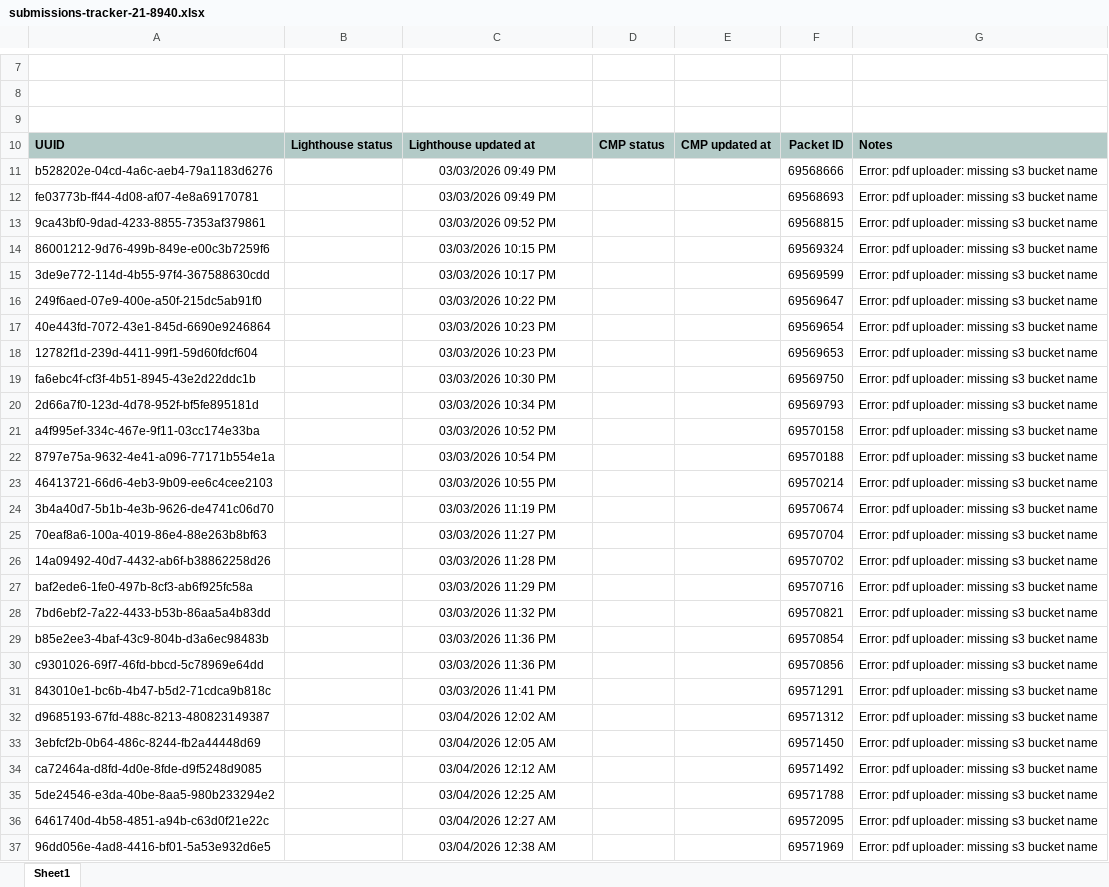
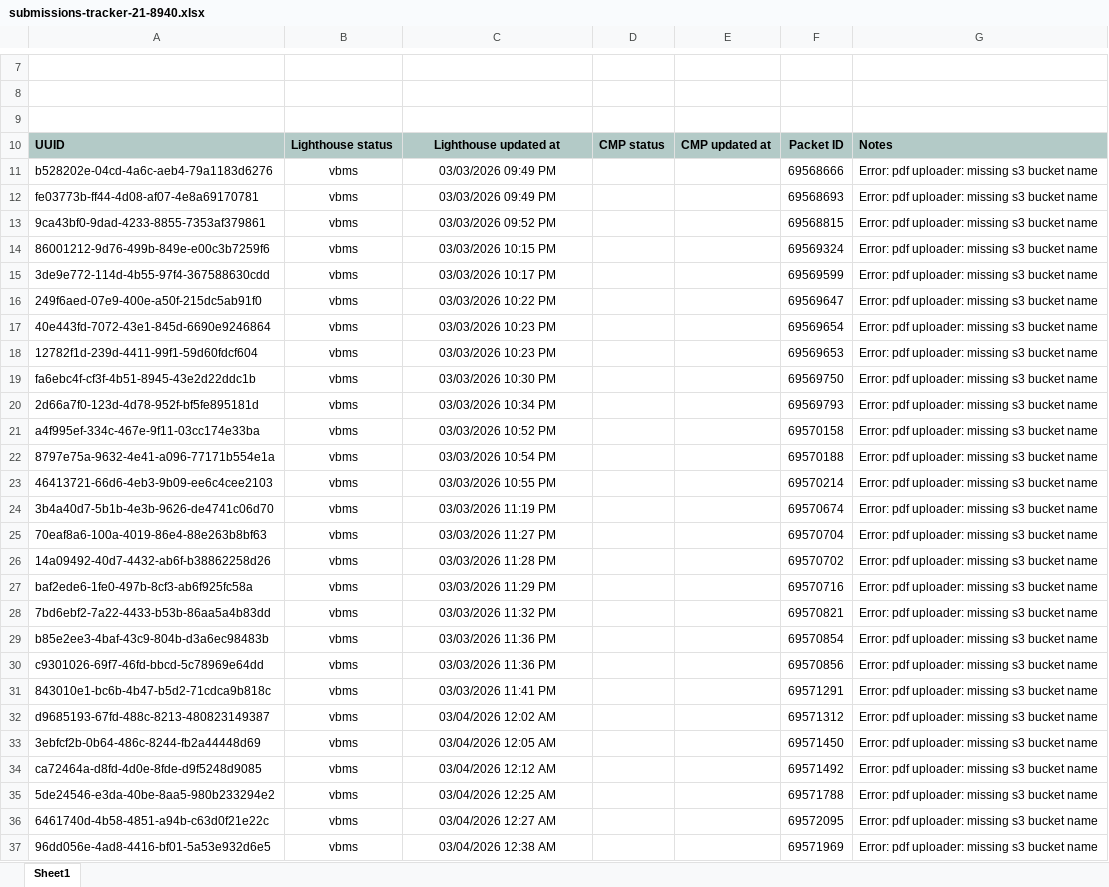
Before and after one commit to Ninjaneer321/va.gov-team, an Excel workbook: teams/benefits-portfolio/benefits-intake-optimization-pingwind/post-go-live/21-8940/submissions-tracker-21-8940.xlsx, sheet Sheet1, drawn as a sheet; only a part is shown, gaps mark what is left out; values as stored, in another font and other column widths than the file's, no borders; the diff covers the shown part only; the diff names each change by its address in the sheet, - before the commit and + after, or states it on an @@ line.

Commit message:
218940 updated excel sheet

```diff
--- a/teams/benefits-portfolio/benefits-intake-optimization-pingwind/post-go-live/21-8940/submissions-tracker-21-8940.xlsx (sheet Sheet1)
+++ b/teams/benefits-portfolio/benefits-intake-optimization-pingwind/post-go-live/21-8940/submissions-tracker-21-8940.xlsx (sheet Sheet1)
-C10 alignment: left
+C10 alignment: center
-B11:B37: (empty)
+B11:B37: vbms
```
Also changed, not shown: 32 added rows and 31 edited cells elsewhere in this sheet.
